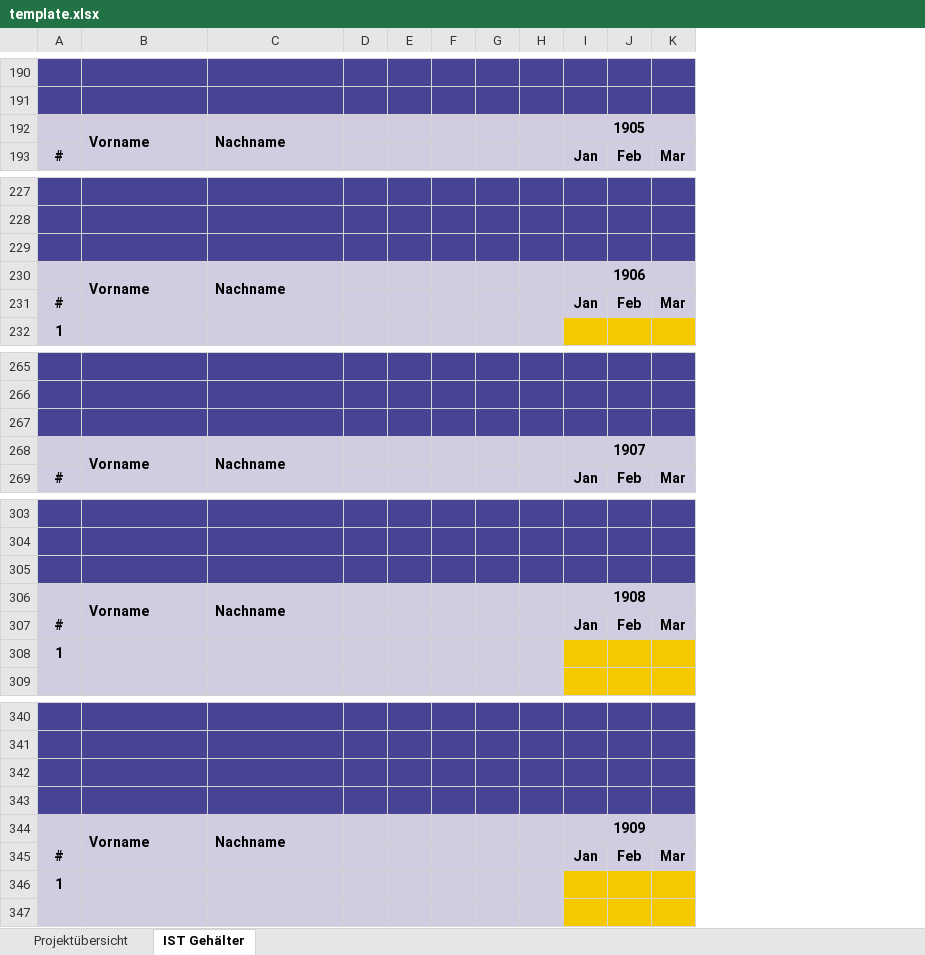
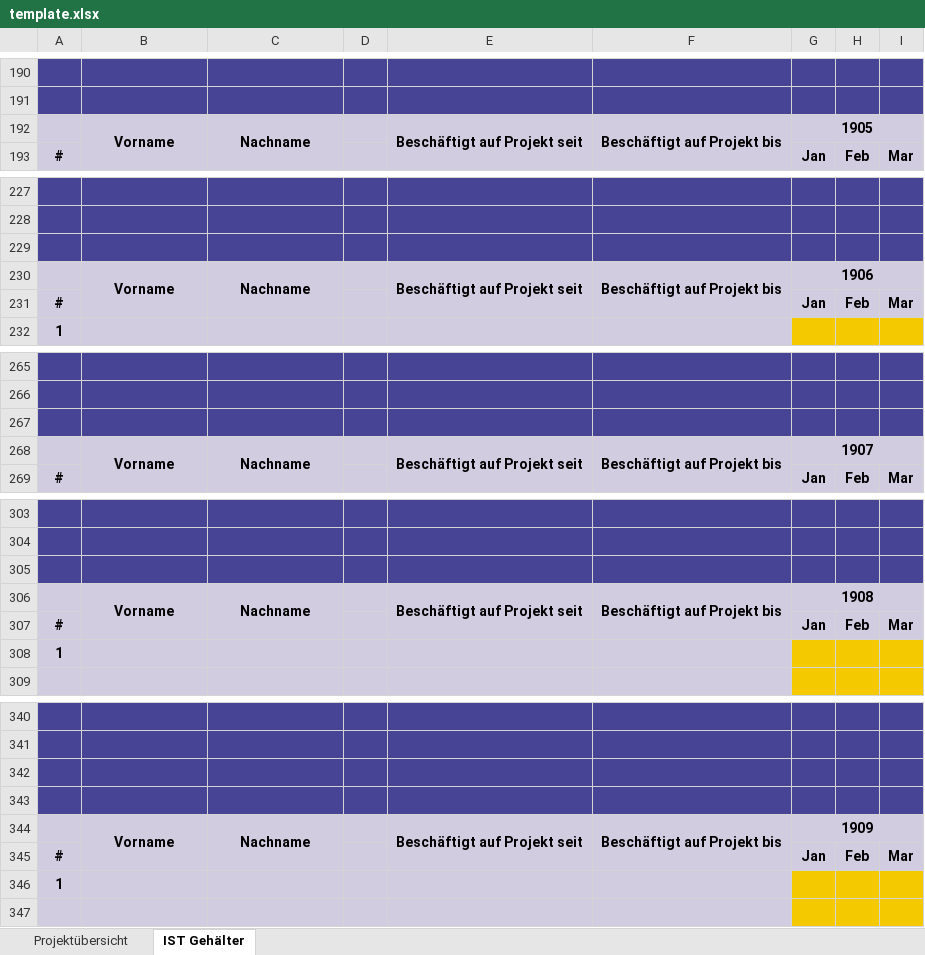
Before and after one commit to Simon-Obermaier/Lohnkonto_Data_Extraction, an Excel workbook: backend/template.xlsx, sheet IST Gehälter, drawn as a sheet; only a part is shown, gaps mark what is left out; values as stored, in another font and other column widths than the file's, no borders; conditional formats not drawn; removed rows and columns are numbered as before the commit, all else as after; the diff covers the shown part only; the diff names each change by its address in the sheet, - before the commit and + after, or states it on an @@ line.

```diff
--- a/backend/template.xlsx (sheet IST Gehälter)
+++ b/backend/template.xlsx (sheet IST Gehälter)
-column D, empty
-column E, empty
-column F, empty
-column G, empty
-column H, empty
+column D, empty
+column E, row 192: Beschäftigt auf Projekt seit; row 230: Beschäftigt auf Projekt seit; row 268: Beschäftigt auf Projekt seit; row 306: Beschäftigt auf Projekt seit; row 344: Beschäftigt auf Projekt seit
+column F, row 192: Beschäftigt auf Projekt bis; row 230: Beschäftigt auf Projekt bis; row 268: Beschäftigt auf Projekt bis; row 306: Beschäftigt auf Projekt bis; row 344: Beschäftigt auf Projekt bis
-B192:C192 alignment: left
+B192:C192 alignment: center
-B230:C230 alignment: left
+B230:C230 alignment: center
-B268:C268 alignment: left
+B268:C268 alignment: center
-B306:C306 alignment: left
+B306:C306 alignment: center
-B344:C344 alignment: left
+B344:C344 alignment: center
```
Also changed, not shown: 1 edited cell, cell formats and merged cells elsewhere in this sheet, sheet Projektübersicht, formulas that keep their value, 21 other files.
